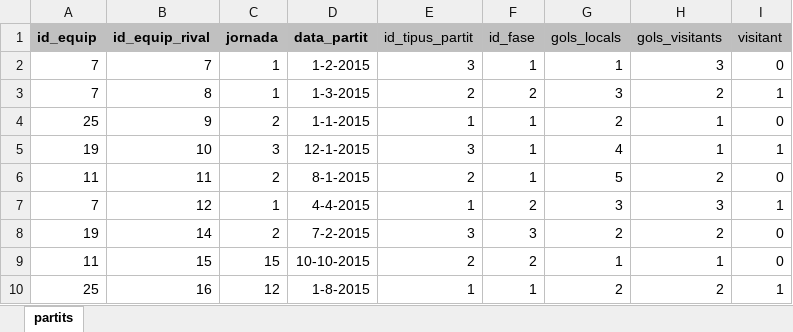
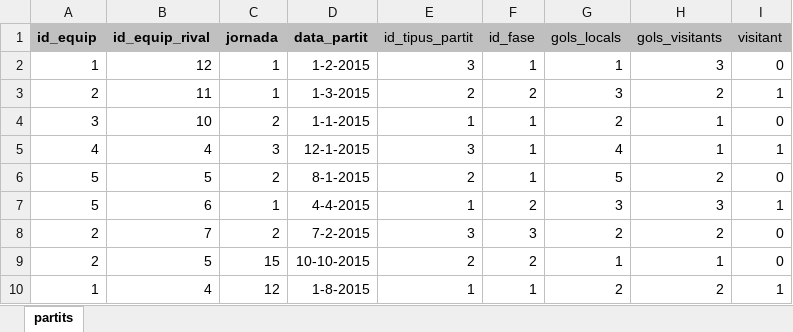
Before and after one commit to recarens/Futadmin, an Excel workbook: Gsport/Gsport/FitxersImport/Partits.xlsx, sheet partits, drawn as a sheet; values as stored, in another font and other column widths than the file's, no borders; the diff names each change by its address in the sheet, - before the commit and + after, or states it on an @@ line.

```diff
--- a/Gsport/Gsport/FitxersImport/Partits.xlsx (sheet partits)
+++ b/Gsport/Gsport/FitxersImport/Partits.xlsx (sheet partits)
-A2 (id_equip): 7
+A2 (id_equip): 1
-B2 (id_equip_rival): 7
+B2 (id_equip_rival): 12
-A3 (id_equip): 7
+A3 (id_equip): 2
-B3 (id_equip_rival): 8
+B3 (id_equip_rival): 11
-A4 (id_equip): 25
+A4 (id_equip): 3
-B4 (id_equip_rival): 9
+B4 (id_equip_rival): 10
-A5 (id_equip): 19
+A5 (id_equip): 4
-B5 (id_equip_rival): 10
+B5 (id_equip_rival): 4
-A6 (id_equip): 11
+A6 (id_equip): 5
-B6 (id_equip_rival): 11
+B6 (id_equip_rival): 5
-A7 (id_equip): 7
+A7 (id_equip): 5
-B7 (id_equip_rival): 12
+B7 (id_equip_rival): 6
-A8 (id_equip): 19
+A8 (id_equip): 2
-B8 (id_equip_rival): 14
+B8 (id_equip_rival): 7
-A9 (id_equip): 11
+A9 (id_equip): 2
-B9 (id_equip_rival): 15
+B9 (id_equip_rival): 5
-A10 (id_equip): 25
+A10 (id_equip): 1
-B10 (id_equip_rival): 16
+B10 (id_equip_rival): 4
```
